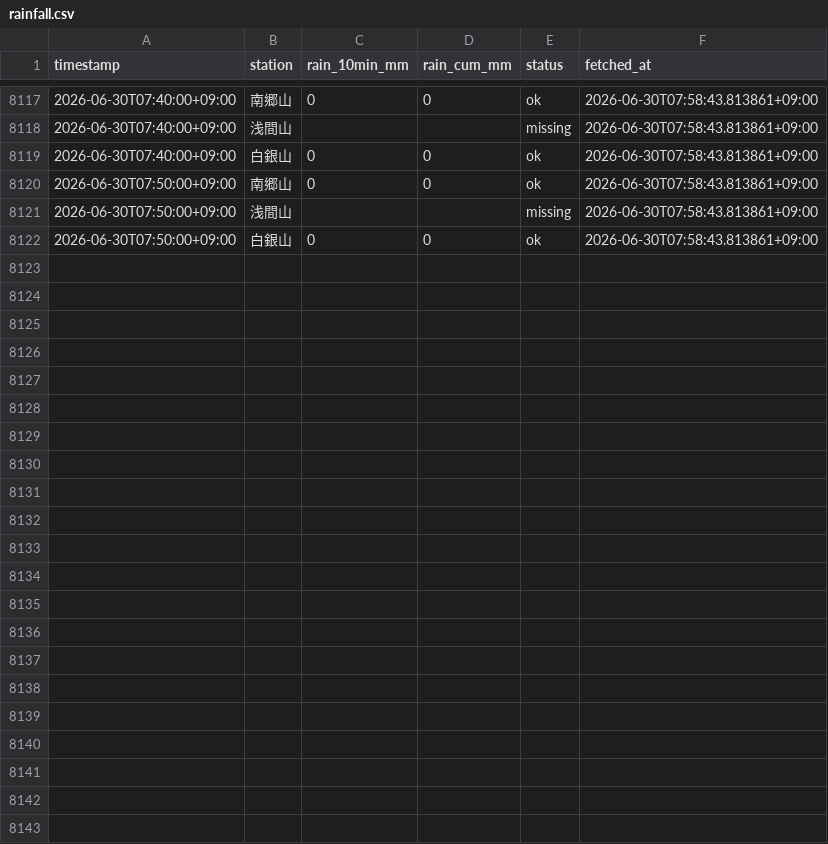
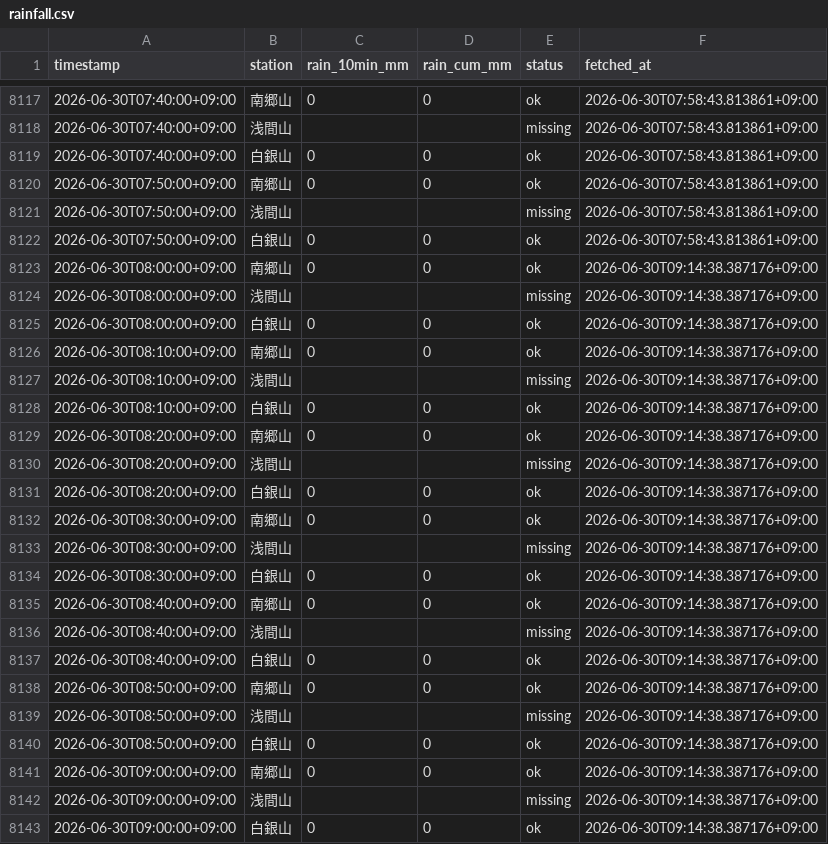
Before and after one commit to makuyama626/niizaki-water-log, a CSV file: data/rainfall.csv, drawn as a sheet; only a part is shown, gaps mark what is left out; the diff names each change by its address in the sheet, - before the commit and + after, or states it on an @@ line.

```diff
--- a/data/rainfall.csv
+++ b/data/rainfall.csv
+row 8123: 2026-06-30T08:00:00+09:00 | 南郷山 | 0 | 0 | ok | 2026-06-30T09:14:38.387176+09:00
+row 8124: 2026-06-30T08:00:00+09:00 | 浅間山 |  |  | missing | 2026-06-30T09:14:38.387176+09:00
+row 8125: 2026-06-30T08:00:00+09:00 | 白銀山 | 0 | 0 | ok | 2026-06-30T09:14:38.387176+09:00
+row 8126: 2026-06-30T08:10:00+09:00 | 南郷山 | 0 | 0 | ok | 2026-06-30T09:14:38.387176+09:00
+row 8127: 2026-06-30T08:10:00+09:00 | 浅間山 |  |  | missing | 2026-06-30T09:14:38.387176+09:00
+row 8128: 2026-06-30T08:10:00+09:00 | 白銀山 | 0 | 0 | ok | 2026-06-30T09:14:38.387176+09:00
+row 8129: 2026-06-30T08:20:00+09:00 | 南郷山 | 0 | 0 | ok | 2026-06-30T09:14:38.387176+09:00
+row 8130: 2026-06-30T08:20:00+09:00 | 浅間山 |  |  | missing | 2026-06-30T09:14:38.387176+09:00
+row 8131: 2026-06-30T08:20:00+09:00 | 白銀山 | 0 | 0 | ok | 2026-06-30T09:14:38.387176+09:00
+row 8132: 2026-06-30T08:30:00+09:00 | 南郷山 | 0 | 0 | ok | 2026-06-30T09:14:38.387176+09:00
+row 8133: 2026-06-30T08:30:00+09:00 | 浅間山 |  |  | missing | 2026-06-30T09:14:38.387176+09:00
+row 8134: 2026-06-30T08:30:00+09:00 | 白銀山 | 0 | 0 | ok | 2026-06-30T09:14:38.387176+09:00
+row 8135: 2026-06-30T08:40:00+09:00 | 南郷山 | 0 | 0 | ok | 2026-06-30T09:14:38.387176+09:00
+row 8136: 2026-06-30T08:40:00+09:00 | 浅間山 |  |  | missing | 2026-06-30T09:14:38.387176+09:00
+row 8137: 2026-06-30T08:40:00+09:00 | 白銀山 | 0 | 0 | ok | 2026-06-30T09:14:38.387176+09:00
+row 8138: 2026-06-30T08:50:00+09:00 | 南郷山 | 0 | 0 | ok | 2026-06-30T09:14:38.387176+09:00
+row 8139: 2026-06-30T08:50:00+09:00 | 浅間山 |  |  | missing | 2026-06-30T09:14:38.387176+09:00
+row 8140: 2026-06-30T08:50:00+09:00 | 白銀山 | 0 | 0 | ok | 2026-06-30T09:14:38.387176+09:00
+row 8141: 2026-06-30T09:00:00+09:00 | 南郷山 | 0 | 0 | ok | 2026-06-30T09:14:38.387176+09:00
+row 8142: 2026-06-30T09:00:00+09:00 | 浅間山 |  |  | missing | 2026-06-30T09:14:38.387176+09:00
+row 8143: 2026-06-30T09:00:00+09:00 | 白銀山 | 0 | 0 | ok | 2026-06-30T09:14:38.387176+09:00
```
Also changed, not shown: data/combined_10min.csv, data/niizaki_waterlevel.csv.
